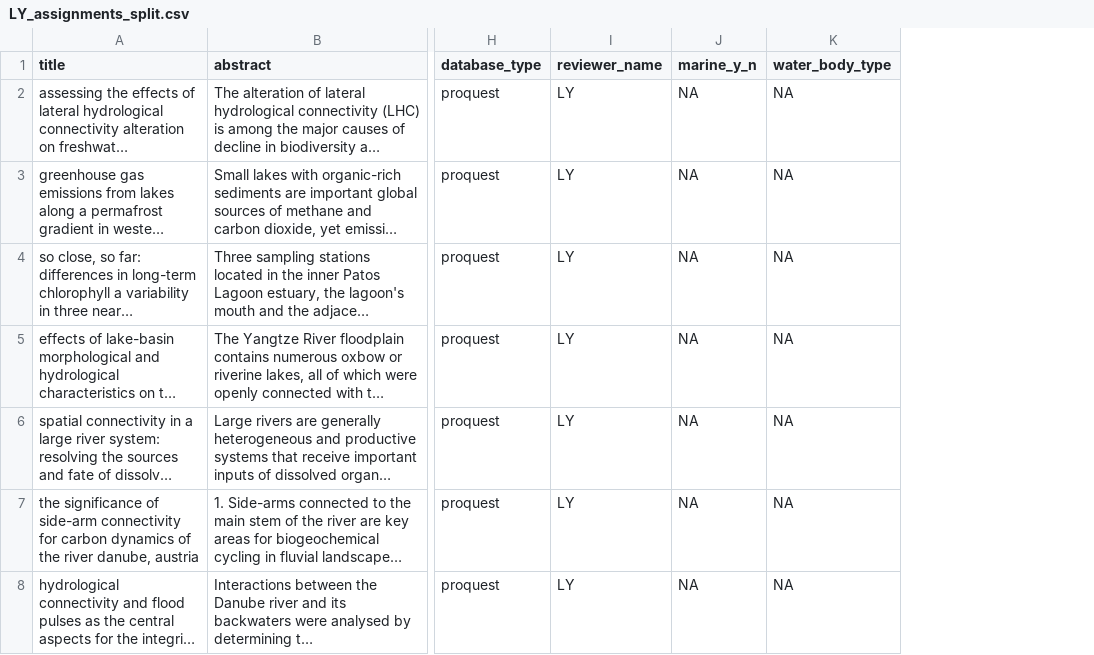
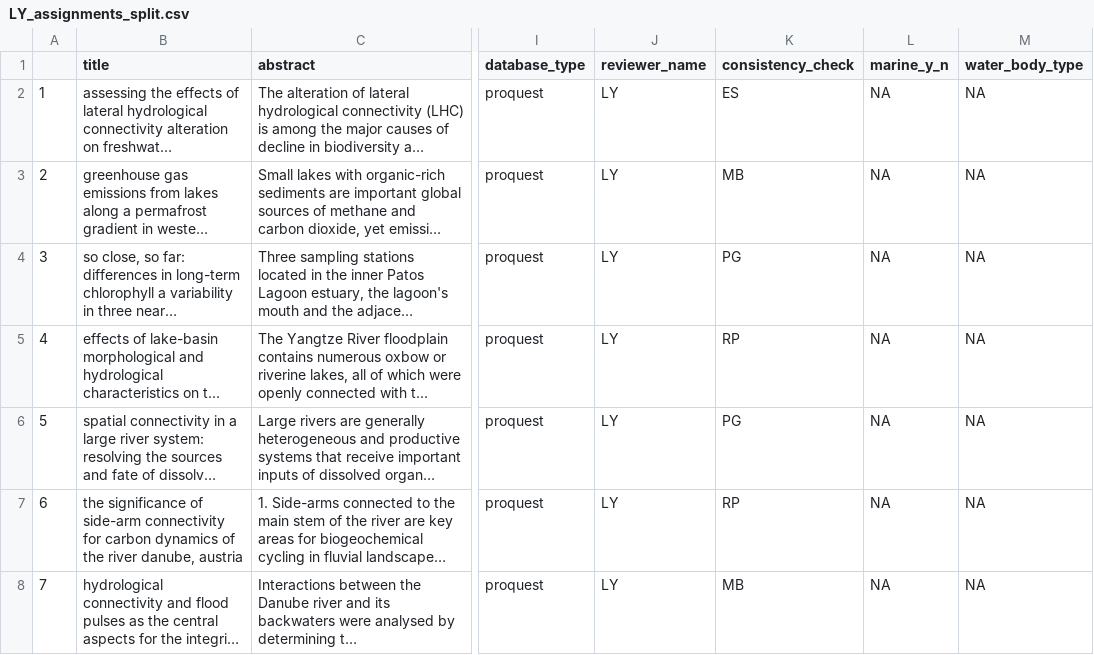
Before and after one commit to Delta-Stewardship-Council/swg-21-meta-analysis, a CSV file: data_clean/LY_assignments_split.csv, drawn as a sheet; only a part is shown, gaps mark what is left out; long unchanged cells end in …; the diff covers the shown part only; the diff names each change by its address in the sheet, - before the commit and + after, or states it on an @@ line.

```diff
--- a/data_clean/LY_assignments_split.csv
+++ b/data_clean/LY_assignments_split.csv
+column A, rows 2-8: 1 | 2 | 3 | 4 | 5 | 6 | 7
+column K (consistency_check), rows 2-8: ES | MB | PG | RP | PG | RP | MB
```
Also changed, not shown: 3 added rows elsewhere in this file, data_clean/MB_assignments_split.csv, data_clean/assignments_all.csv, 6 other files.
